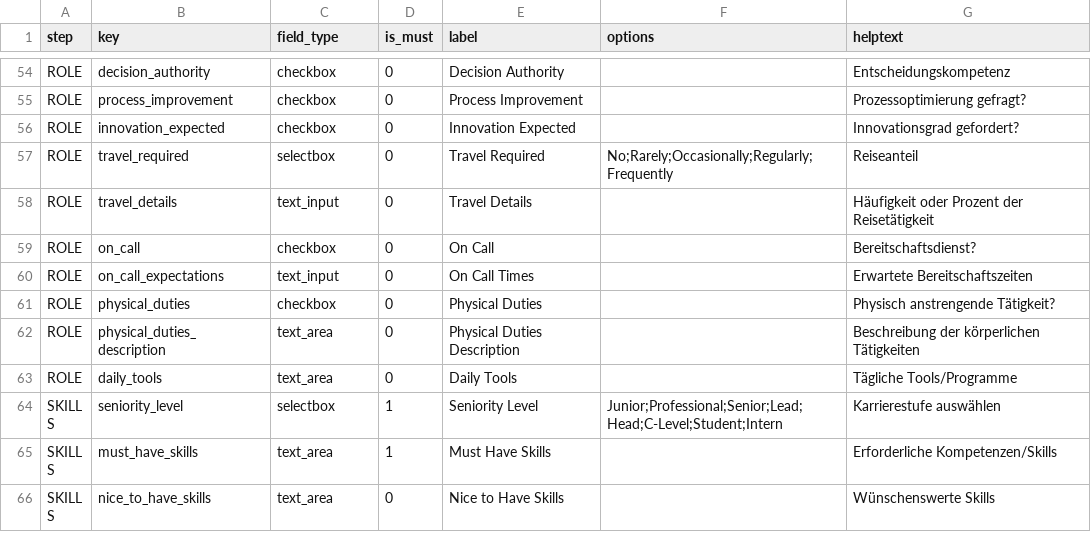
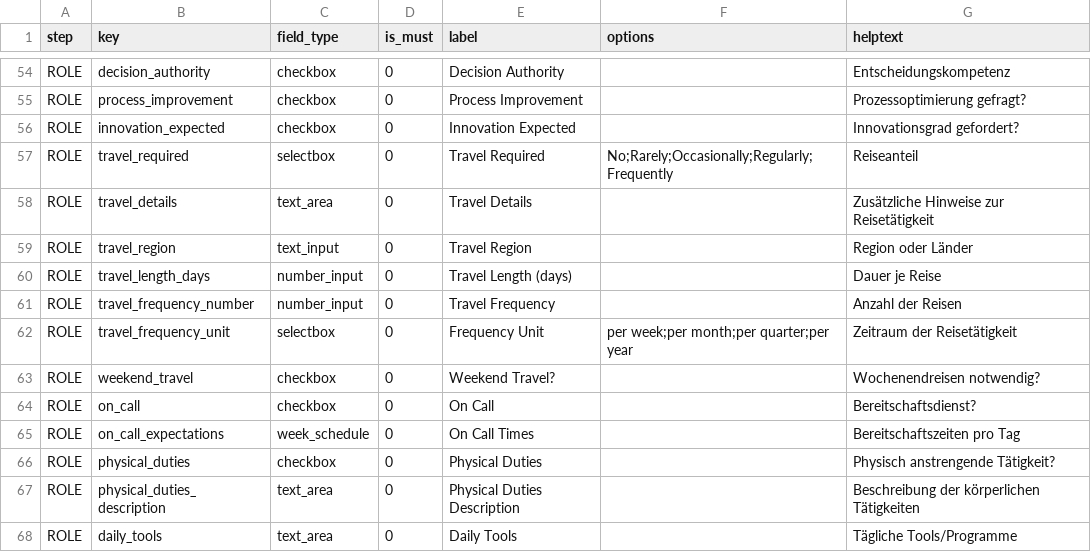
Before and after one commit to KleinerBaum/detect_recruitment_need, a CSV file: wizard_schema.csv, drawn as a sheet; only a part is shown, gaps mark what is left out; the shorter side is filled out with more unchanged rows.

Commit message:
feat: enhance travel and on-call fields

```diff
--- a/wizard_schema.csv
+++ b/wizard_schema.csv
@@ -57,5 +57,10 @@ ROLE,innovation_expected,checkbox,0,Innovation Expected,,Innovationsgrad geforde
 ROLE,travel_required,selectbox,0,Travel Required,No;Rarely;Occasionally;Regularly;Frequently,Reiseanteil
-ROLE,travel_details,text_input,0,Travel Details,,Häufigkeit oder Prozent der Reisetätigkeit
+ROLE,travel_details,text_area,0,Travel Details,,Zusätzliche Hinweise zur Reisetätigkeit
+ROLE,travel_region,text_input,0,Travel Region,,Region oder Länder
+ROLE,travel_length_days,number_input,0,Travel Length (days),,Dauer je Reise
+ROLE,travel_frequency_number,number_input,0,Travel Frequency,,Anzahl der Reisen
+ROLE,travel_frequency_unit,selectbox,0,Frequency Unit,per week;per month;per quarter;per year,Zeitraum der Reisetätigkeit
+ROLE,weekend_travel,checkbox,0,Weekend Travel?,,Wochenendreisen notwendig?
 ROLE,on_call,checkbox,0,On Call,,Bereitschaftsdienst?
-ROLE,on_call_expectations,text_input,0,On Call Times,,Erwartete Bereitschaftszeiten
+ROLE,on_call_expectations,week_schedule,0,On Call Times,,Bereitschaftszeiten pro Tag
 ROLE,physical_duties,checkbox,0,Physical Duties,,Physisch anstrengende Tätigkeit?
```
Also changed, not shown: 2 other files.
